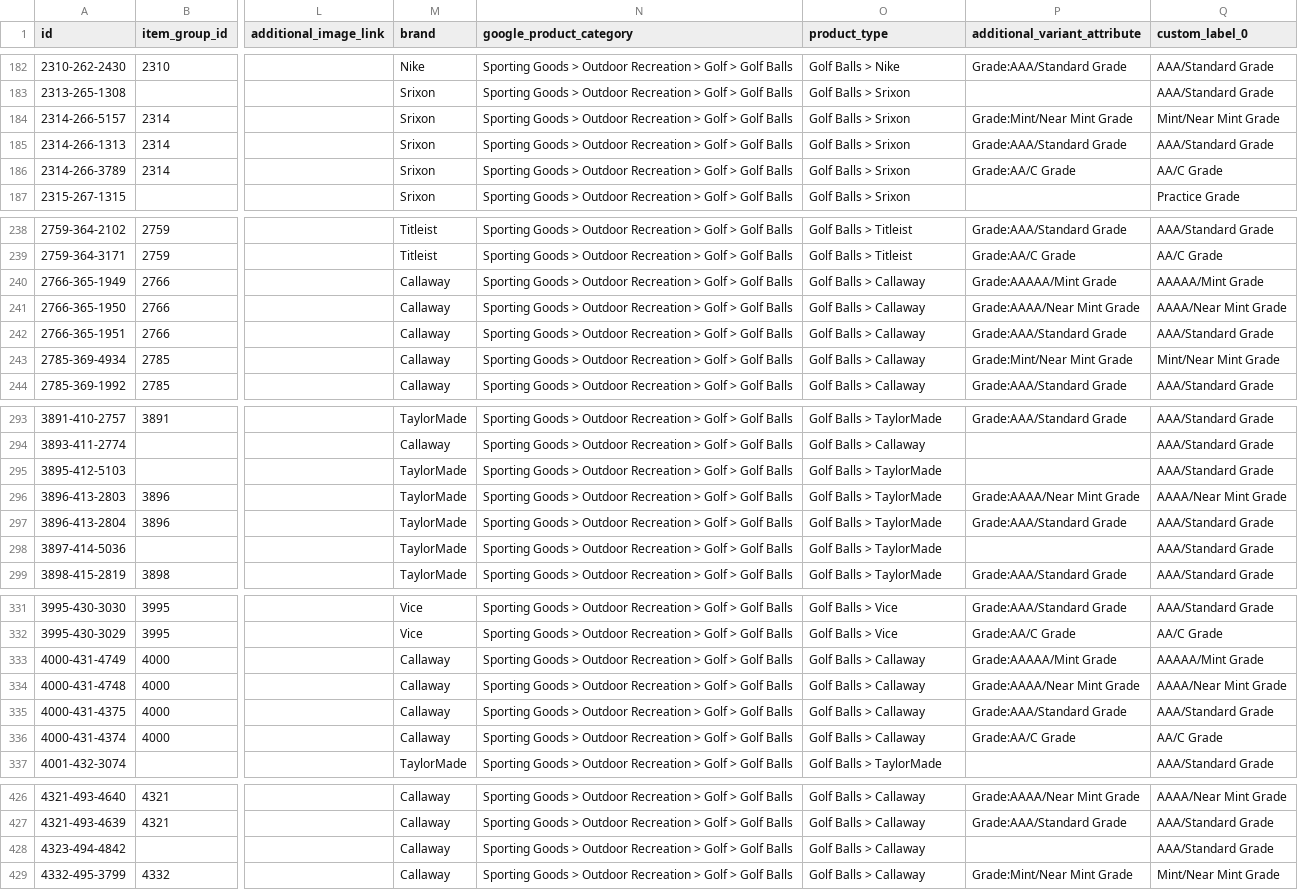
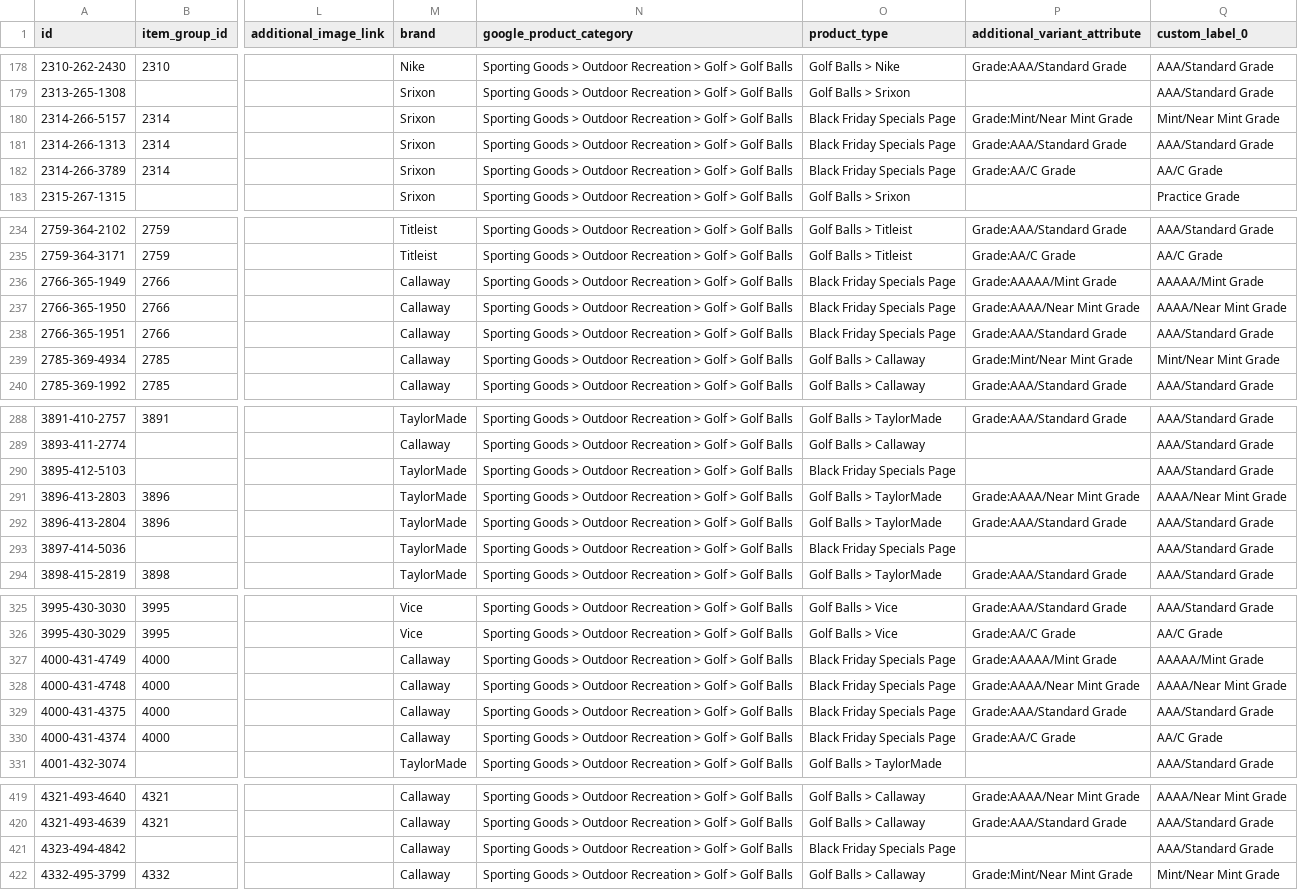
Before and after one commit to NavneetNairFj/catalog-feed, a CSV file: facebook.csv, drawn as a sheet; only a part is shown, gaps mark what is left out; addresses are those after the commit; the diff covers the shown part only; the diff names each change by its address in the sheet, - before the commit and + after, or states it on an @@ line.

```diff
--- a/facebook.csv
+++ b/facebook.csv
-O180:O182 (product_type): Golf Balls > Srixon
+O180:O182 (product_type): Black Friday Specials Page
-O236:O238 (product_type): Golf Balls > Callaway
+O236:O238 (product_type): Black Friday Specials Page
-O290 (product_type): Golf Balls > TaylorMade
+O290 (product_type): Black Friday Specials Page
-O293 (product_type): Golf Balls > TaylorMade
+O293 (product_type): Black Friday Specials Page
-O327:O330 (product_type): Golf Balls > Callaway
+O327:O330 (product_type): Black Friday Specials Page
-O421 (product_type): Golf Balls > Callaway
+O421 (product_type): Black Friday Specials Page
```
Also changed, not shown: 10 removed rows and 14 edited cells elsewhere in this file, 1 other file.
